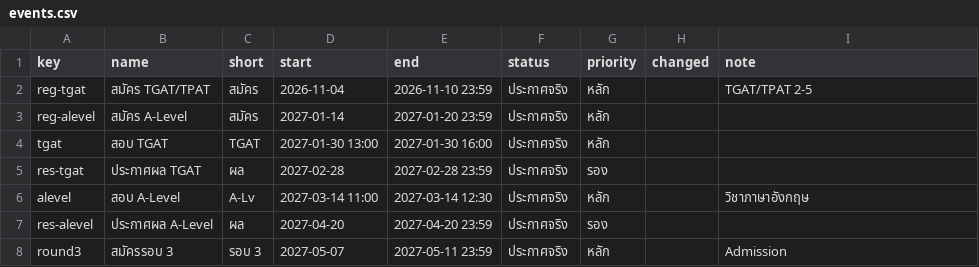
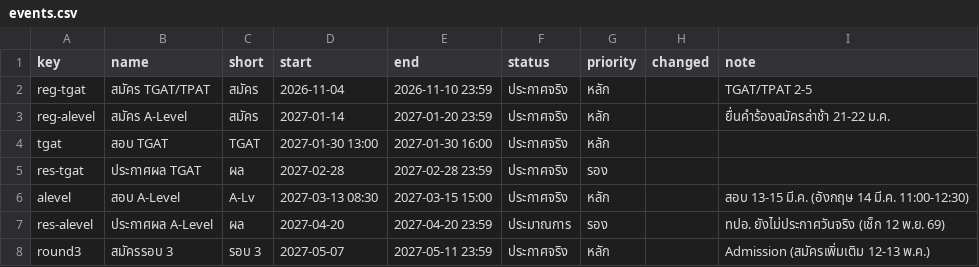
Before and after one commit to sixteenonine/bwy-dek70, a CSV file: events.csv, drawn as a sheet.

```diff
--- a/events.csv
+++ b/events.csv
@@ -2,7 +2,7 @@ key,name,short,start,end,status,priority,changed,note
 reg-tgat,สมัคร TGAT/TPAT,สมัคร,2026-11-04,2026-11-10 23:59,ประกาศจริง,หลัก,,TGAT/TPAT 2-5
-reg-alevel,สมัคร A-Level,สมัคร,2027-01-14,2027-01-20 23:59,ประกาศจริง,หลัก,,
+reg-alevel,สมัคร A-Level,สมัคร,2027-01-14,2027-01-20 23:59,ประกาศจริง,หลัก,,ยื่นคำร้องสมัครล่าช้า 21-22 ม.ค.
 tgat,สอบ TGAT,TGAT,2027-01-30 13:00,2027-01-30 16:00,ประกาศจริง,หลัก,,
 res-tgat,ประกาศผล TGAT,ผล,2027-02-28,2027-02-28 23:59,ประกาศจริง,รอง,,
-alevel,สอบ A-Level,A-Lv,2027-03-14 11:00,2027-03-14 12:30,ประกาศจริง,หลัก,,วิชาภาษาอังกฤษ
-res-alevel,ประกาศผล A-Level,ผล,2027-04-20,2027-04-20 23:59,ประกาศจริง,รอง,,
-round3,สมัครรอบ 3,รอบ 3,2027-05-07,2027-05-11 23:59,ประกาศจริง,หลัก,,Admission
+alevel,สอบ A-Level,A-Lv,2027-03-13 08:30,2027-03-15 15:00,ประกาศจริง,หลัก,,สอบ 13-15 มี.ค. (อังกฤษ 14 มี.ค. 11:00-12:30)
+res-alevel,ประกาศผล A-Level,ผล,2027-04-20,2027-04-20 23:59,ประมาณการ,รอง,,ทปอ. ยังไม่ประกาศวันจริง (เช็ก 12 พ.ย. 69)
+round3,สมัครรอบ 3,รอบ 3,2027-05-07,2027-05-11 23:59,ประกาศจริง,หลัก,,Admission (สมัครเพิ่มเติม 12-13 พ.ค.)
```
Also changed, not shown: 9 other files.
